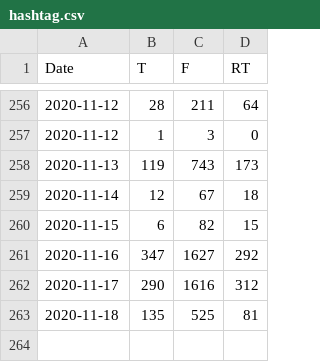
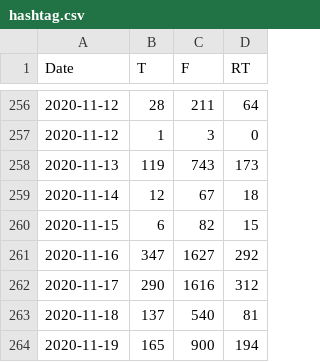
Before and after one commit to aaronjmaxwell/CSPC, a CSV file: data/hashtag.csv, drawn as a sheet; only a part is shown, gaps mark what is left out.

Commit message:
Up-to-date with Thursday.

```diff
--- a/data/hashtag.csv
+++ b/data/hashtag.csv
@@ -262,2 +262,3 @@ Date,T,F,RT
 2020-11-17,290,1616,312
-2020-11-18,135,525,81
+2020-11-18,137,540,81
+2020-11-19,165,900,194
```
Also changed, not shown: 1 other file.
